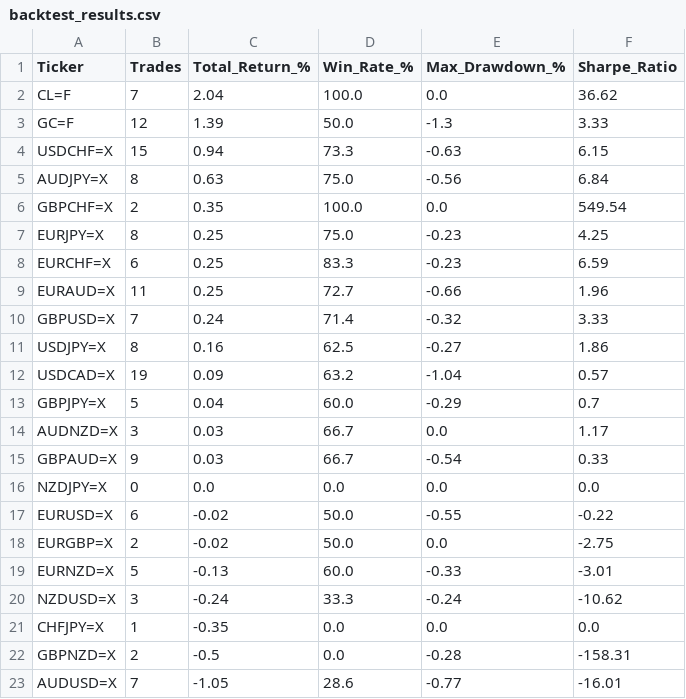
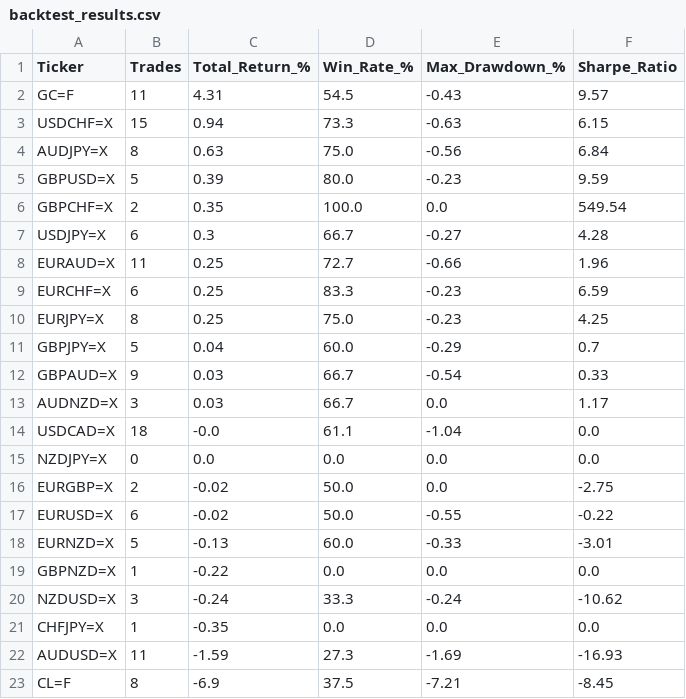
Before and after one commit to victorlemasi/HMM-CODE, a CSV file: backtest_results.csv, drawn as a sheet.

```diff
--- a/backtest_results.csv
+++ b/backtest_results.csv
@@ -1,23 +1,23 @@
 Ticker,Trades,Total_Return_%,Win_Rate_%,Max_Drawdown_%,Sharpe_Ratio
-CL=F,7,2.04,100.0,0.0,36.62
-GC=F,12,1.39,50.0,-1.3,3.33
+GC=F,11,4.31,54.5,-0.43,9.57
 USDCHF=X,15,0.94,73.3,-0.63,6.15
 AUDJPY=X,8,0.63,75.0,-0.56,6.84
+GBPUSD=X,5,0.39,80.0,-0.23,9.59
 GBPCHF=X,2,0.35,100.0,0.0,549.54
+USDJPY=X,6,0.3,66.7,-0.27,4.28
+EURAUD=X,11,0.25,72.7,-0.66,1.96
+EURCHF=X,6,0.25,83.3,-0.23,6.59
 EURJPY=X,8,0.25,75.0,-0.23,4.25
-EURCHF=X,6,0.25,83.3,-0.23,6.59
-EURAUD=X,11,0.25,72.7,-0.66,1.96
-GBPUSD=X,7,0.24,71.4,-0.32,3.33
-USDJPY=X,8,0.16,62.5,-0.27,1.86
-USDCAD=X,19,0.09,63.2,-1.04,0.57
 GBPJPY=X,5,0.04,60.0,-0.29,0.7
+GBPAUD=X,9,0.03,66.7,-0.54,0.33
 AUDNZD=X,3,0.03,66.7,0.0,1.17
-GBPAUD=X,9,0.03,66.7,-0.54,0.33
+USDCAD=X,18,-0.0,61.1,-1.04,0.0
 NZDJPY=X,0,0.0,0.0,0.0,0.0
+EURGBP=X,2,-0.02,50.0,0.0,-2.75
 EURUSD=X,6,-0.02,50.0,-0.55,-0.22
-EURGBP=X,2,-0.02,50.0,0.0,-2.75
 EURNZD=X,5,-0.13,60.0,-0.33,-3.01
+GBPNZD=X,1,-0.22,0.0,0.0,0.0
 NZDUSD=X,3,-0.24,33.3,-0.24,-10.62
 CHFJPY=X,1,-0.35,0.0,0.0,0.0
-GBPNZD=X,2,-0.5,0.0,-0.28,-158.31
-AUDUSD=X,7,-1.05,28.6,-0.77,-16.01
+AUDUSD=X,11,-1.59,27.3,-1.69,-16.93
+CL=F,8,-6.9,37.5,-7.21,-8.45
```
Also changed, not shown: backtest_trade_log.csv, 6 other files.
